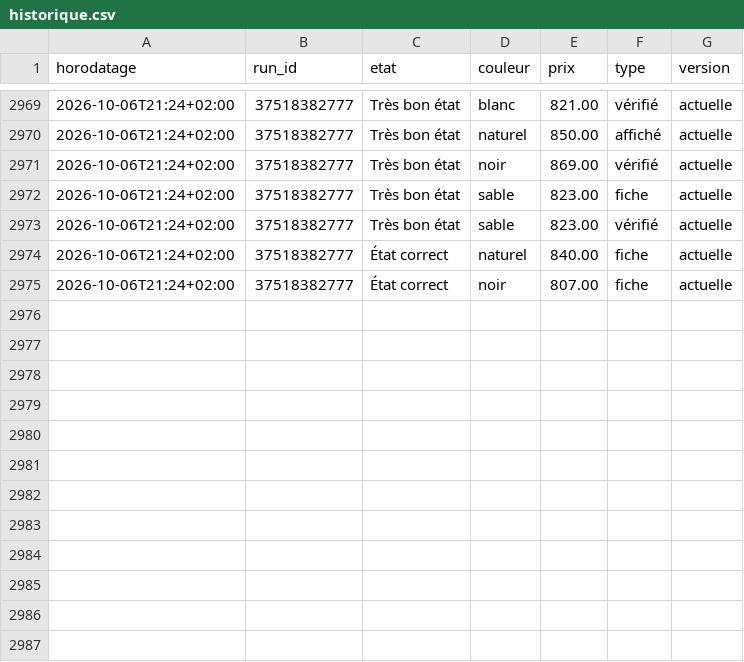
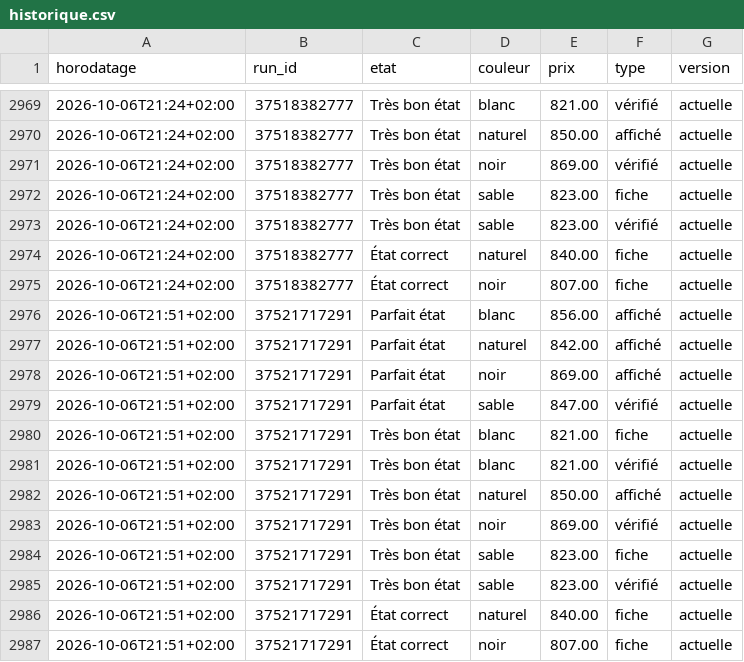
Before and after one commit to al37hajj/veille-backmarket, a CSV file: historique.csv, drawn as a sheet; only a part is shown, gaps mark what is left out; the diff names each change by its address in the sheet, - before the commit and + after, or states it on an @@ line.

```diff
--- a/historique.csv
+++ b/historique.csv
+row 2976: 2026-10-06T21:51+02:00 | 37521717291 | Parfait état | blanc | 856.00 | affiché | actuelle
+row 2977: 2026-10-06T21:51+02:00 | 37521717291 | Parfait état | naturel | 842.00 | affiché | actuelle
+row 2978: 2026-10-06T21:51+02:00 | 37521717291 | Parfait état | noir | 869.00 | affiché | actuelle
+row 2979: 2026-10-06T21:51+02:00 | 37521717291 | Parfait état | sable | 847.00 | vérifié | actuelle
+row 2980: 2026-10-06T21:51+02:00 | 37521717291 | Très bon état | blanc | 821.00 | fiche | actuelle
+row 2981: 2026-10-06T21:51+02:00 | 37521717291 | Très bon état | blanc | 821.00 | vérifié | actuelle
+row 2982: 2026-10-06T21:51+02:00 | 37521717291 | Très bon état | naturel | 850.00 | affiché | actuelle
+row 2983: 2026-10-06T21:51+02:00 | 37521717291 | Très bon état | noir | 869.00 | vérifié | actuelle
+row 2984: 2026-10-06T21:51+02:00 | 37521717291 | Très bon état | sable | 823.00 | fiche | actuelle
+row 2985: 2026-10-06T21:51+02:00 | 37521717291 | Très bon état | sable | 823.00 | vérifié | actuelle
+row 2986: 2026-10-06T21:51+02:00 | 37521717291 | État correct | naturel | 840.00 | fiche | actuelle
+row 2987: 2026-10-06T21:51+02:00 | 37521717291 | État correct | noir | 807.00 | fiche | actuelle
```
